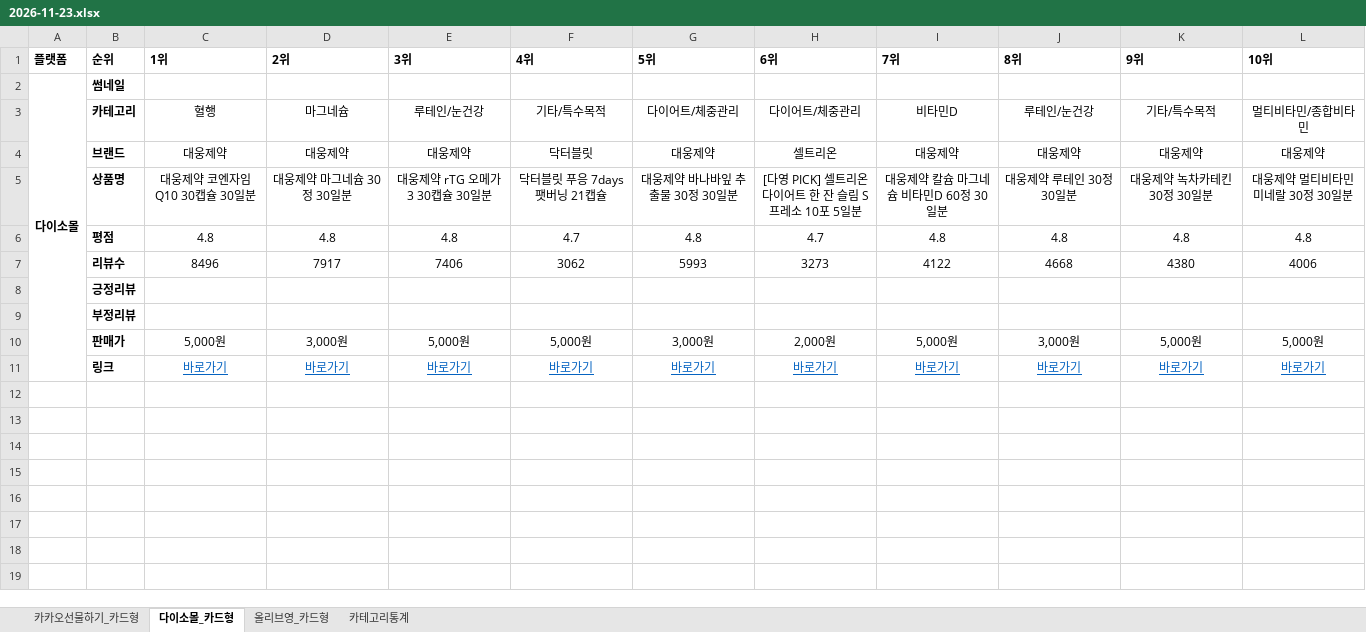
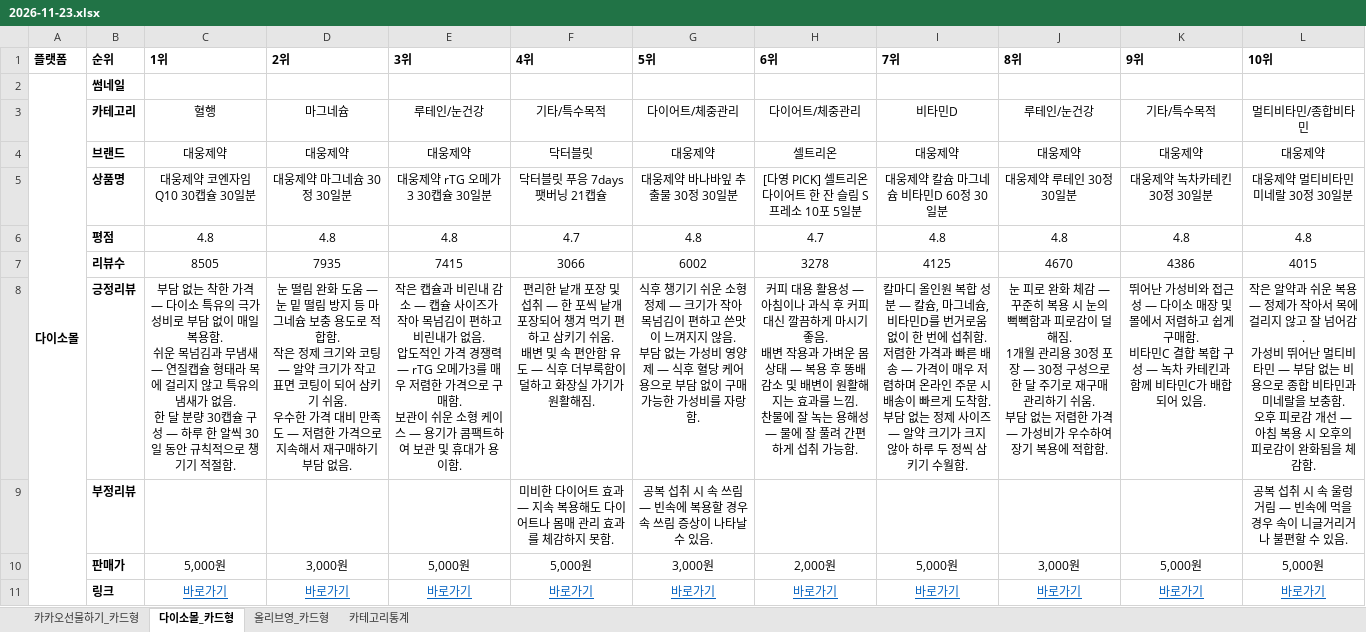
Before and after one commit to primexx98-sudo/online-mall-ranking, an Excel workbook: data/daily/2026-11/2026-11-23.xlsx, sheet 다이소몰_카드형, drawn as a sheet; values as stored, in another font and other column widths than the file's, no borders; charts and pictures not drawn; ↵ is a line break in a cell; the diff names each change by its address in the sheet, - before the commit and + after, or states it on an @@ line.

```diff
--- a/data/daily/2026-11/2026-11-23.xlsx (sheet 다이소몰_카드형)
+++ b/data/daily/2026-11/2026-11-23.xlsx (sheet 다이소몰_카드형)
-C7 (1위): 8496
+C7 (1위): 8505
-D7 (2위): 7917
+D7 (2위): 7935
-E7 (3위): 7406
+E7 (3위): 7415
-F7 (4위): 3062
+F7 (4위): 3066
-G7 (5위): 5993
+G7 (5위): 6002
-H7 (6위): 3273
+H7 (6위): 3278
-I7 (7위): 4122
+I7 (7위): 4125
-J7 (8위): 4668
+J7 (8위): 4670
-K7 (9위): 4380
+K7 (9위): 4386
-L7 (10위): 4006
+L7 (10위): 4015
-C8 (1위): (empty)
+C8 (1위): 부담 없는 착한 가격 — 다이소 특유의 극가성비로 부담 없이 매일 복용함. ↵ 쉬운 목넘김과 무냄새 — 연질캡슐 형태라 목에 걸리지 않고 특유의 냄새가 없음. ↵ 한 달 분량 30캡슐 구성 — 하루 한 알씩 30일 동안 규칙적으로 챙기기 적절함.
-D8 (2위): (empty)
+D8 (2위): 눈 떨림 완화 도움 — 눈 밑 떨림 방지 등 마그네슘 보충 용도로 적합함. ↵ 작은 정제 크기와 코팅 — 알약 크기가 작고 표면 코팅이 되어 삼키기 쉬움. ↵ 우수한 가격 대비 만족도 — 저렴한 가격으로 지속해서 재구매하기 부담 없음.
-E8 (3위): (empty)
+E8 (3위): 작은 캡슐과 비린내 감소 — 캡슐 사이즈가 작아 목넘김이 편하고 비린내가 없음. ↵ 압도적인 가격 경쟁력 — rTG 오메가3를 매우 저렴한 가격으로 구매함. ↵ 보관이 쉬운 소형 케이스 — 용기가 콤팩트하여 보관 및 휴대가 용이함.
-F8 (4위): (empty)
+F8 (4위): 편리한 낱개 포장 및 섭취 — 한 포씩 낱개 포장되어 챙겨 먹기 편하고 삼키기 쉬움. ↵ 배변 및 속 편안함 유도 — 식후 더부룩함이 덜하고 화장실 가기가 원활해짐.
-G8 (5위): (empty)
+G8 (5위): 식후 챙기기 쉬운 소형 정제 — 크기가 작아 목넘김이 편하고 쓴맛이 느껴지지 않음. ↵ 부담 없는 가성비 영양제 — 식후 혈당 케어용으로 부담 없이 구매 가능한 가성비를 자랑함.
-H8 (6위): (empty)
+H8 (6위): 커피 대용 활용성 — 아침이나 과식 후 커피 대신 깔끔하게 마시기 좋음. ↵ 배변 작용과 가벼운 몸 상태 — 복용 후 똥배 감소 및 배변이 원활해지는 효과를 느낌. ↵ 찬물에 잘 녹는 용해성 — 물에 잘 풀려 간편하게 섭취 가능함.
-I8 (7위): (empty)
+I8 (7위): 칼마디 올인원 복합 성분 — 칼슘, 마그네슘, 비타민D를 번거로움 없이 한 번에 섭취함. ↵ 저렴한 가격과 빠른 배송 — 가격이 매우 저렴하며 온라인 주문 시 배송이 빠르게 도착함. ↵ 부담 없는 정제 사이즈 — 알약 크기가 크지 않아 하루 두 정씩 삼키기 수월함.
-J8 (8위): (empty)
+J8 (8위): 눈 피로 완화 체감 — 꾸준히 복용 시 눈의 뻑뻑함과 피로감이 덜해짐. ↵ 1개월 관리용 30정 포장 — 30정 구성으로 한 달 주기로 재구매 관리하기 쉬움. ↵ 부담 없는 저렴한 가격 — 가성비가 우수하여 장기 복용에 적합함.
-K8 (9위): (empty)
+K8 (9위): 뛰어난 가성비와 접근성 — 다이소 매장 및 몰에서 저렴하고 쉽게 구매함. ↵ 비타민C 결합 복합 구성 — 녹차 카테킨과 함께 비타민C가 배합되어 있음.
-L8 (10위): (empty)
+L8 (10위): 작은 알약과 쉬운 복용 — 정제가 작아서 목에 걸리지 않고 잘 넘어감. ↵ 가성비 뛰어난 멀티비타민 — 부담 없는 비용으로 종합 비타민과 미네랄을 보충함. ↵ 오후 피로감 개선 — 아침 복용 시 오후의 피로감이 완화됨을 체감함.
-F9 (4위): (empty)
+F9 (4위): 미비한 다이어트 효과 — 지속 복용해도 다이어트나 몸매 관리 효과를 체감하지 못함.
-G9 (5위): (empty)
+G9 (5위): 공복 섭취 시 속 쓰림 — 빈속에 복용할 경우 속 쓰림 증상이 나타날 수 있음.
-L9 (10위): (empty)
+L9 (10위): 공복 섭취 시 속 울렁거림 — 빈속에 먹을 경우 속이 니글거리거나 불편할 수 있음.
```
Also changed, not shown: sheet 카카오선물하기_카드형, sheet 올리브영_카드형, sheet 카테고리통계, charts or pictures.
